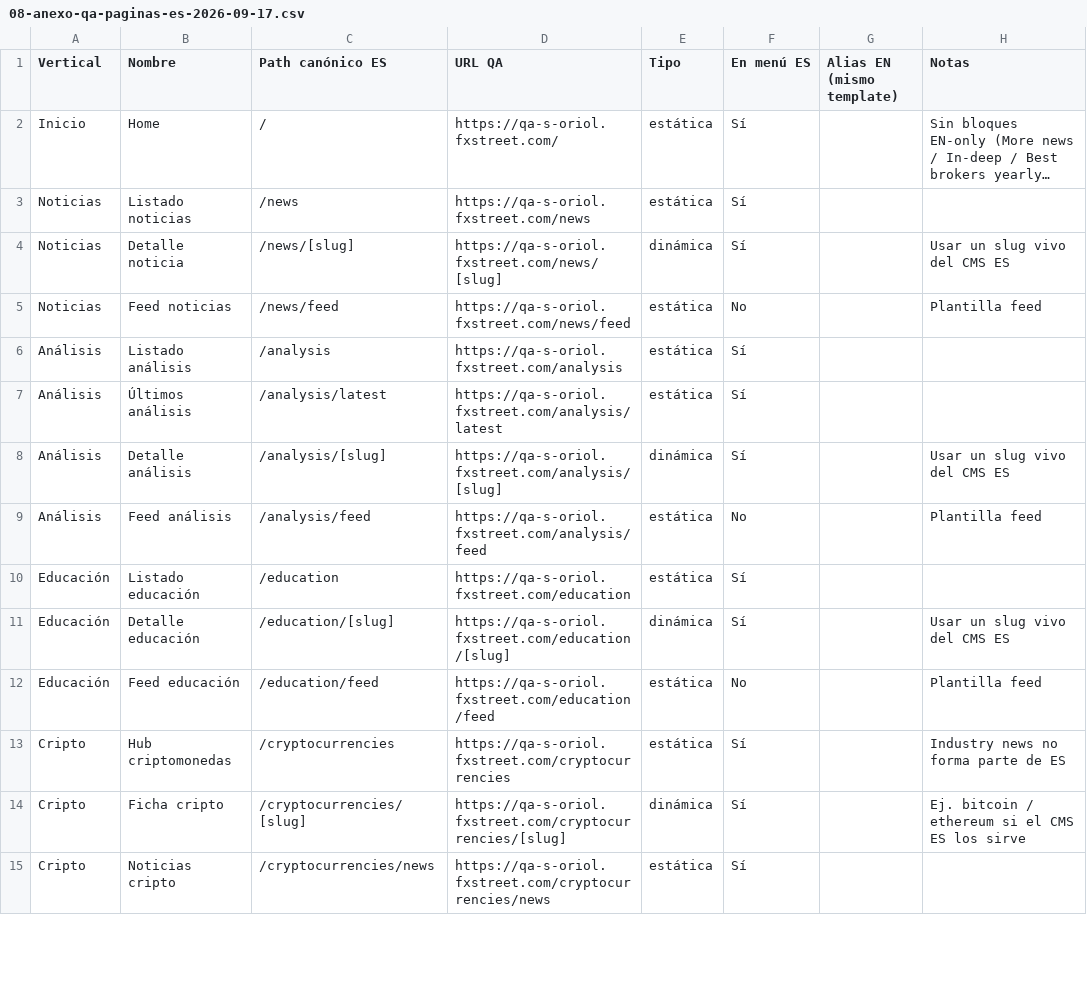
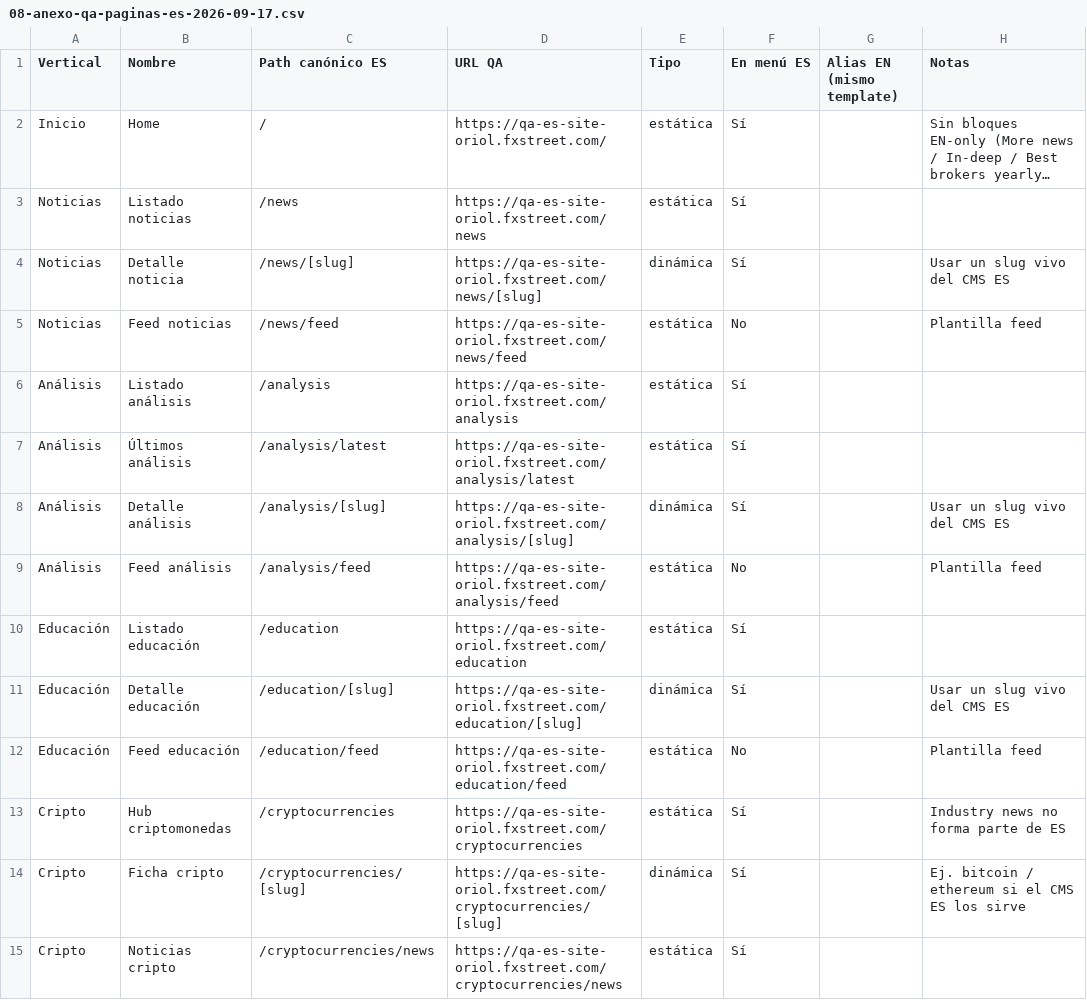
Before and after one commit to frontend-fxs/spanish-site-translation-plan, a CSV file: anexo-2026-09-17/08-anexo-qa-paginas-es-2026-09-17.csv, drawn as a sheet; only a part is shown; long unchanged cells end in …; the diff covers the shown part only; the diff names each change by its address in the sheet, - before the commit and + after, or states it on an @@ line.

Commit message:
Update TECNICO.md and daily anexos for 17/09/2026, including QA report, URL comparisons, and SEO redirects. Adjusted references to the new QA host and clarified documentation structure. Added updates.md for daily reporting and refined QA instructions in qa-paginas.md.

```diff
--- a/anexo-2026-09-17/08-anexo-qa-paginas-es-2026-09-17.csv
+++ b/anexo-2026-09-17/08-anexo-qa-paginas-es-2026-09-17.csv
-D2 (URL QA): https://qa-s-oriol.fxstreet.com/
+D2 (URL QA): https://qa-es-site-oriol.fxstreet.com/
-D3 (URL QA): https://qa-s-oriol.fxstreet.com/news
+D3 (URL QA): https://qa-es-site-oriol.fxstreet.com/news
-D4 (URL QA): https://qa-s-oriol.fxstreet.com/news/[slug]
+D4 (URL QA): https://qa-es-site-oriol.fxstreet.com/news/[slug]
-D5 (URL QA): https://qa-s-oriol.fxstreet.com/news/feed
+D5 (URL QA): https://qa-es-site-oriol.fxstreet.com/news/feed
-D6 (URL QA): https://qa-s-oriol.fxstreet.com/analysis
+D6 (URL QA): https://qa-es-site-oriol.fxstreet.com/analysis
-D7 (URL QA): https://qa-s-oriol.fxstreet.com/analysis/latest
+D7 (URL QA): https://qa-es-site-oriol.fxstreet.com/analysis/latest
-D8 (URL QA): https://qa-s-oriol.fxstreet.com/analysis/[slug]
+D8 (URL QA): https://qa-es-site-oriol.fxstreet.com/analysis/[slug]
-D9 (URL QA): https://qa-s-oriol.fxstreet.com/analysis/feed
+D9 (URL QA): https://qa-es-site-oriol.fxstreet.com/analysis/feed
-D10 (URL QA): https://qa-s-oriol.fxstreet.com/education
+D10 (URL QA): https://qa-es-site-oriol.fxstreet.com/education
-D11 (URL QA): https://qa-s-oriol.fxstreet.com/education/[slug]
+D11 (URL QA): https://qa-es-site-oriol.fxstreet.com/education/[slug]
-D12 (URL QA): https://qa-s-oriol.fxstreet.com/education/feed
+D12 (URL QA): https://qa-es-site-oriol.fxstreet.com/education/feed
-D13 (URL QA): https://qa-s-oriol.fxstreet.com/cryptocurrencies
+D13 (URL QA): https://qa-es-site-oriol.fxstreet.com/cryptocurrencies
-D14 (URL QA): https://qa-s-oriol.fxstreet.com/cryptocurrencies/[slug]
+D14 (URL QA): https://qa-es-site-oriol.fxstreet.com/cryptocurrencies/[slug]
-D15 (URL QA): https://qa-s-oriol.fxstreet.com/cryptocurrencies/news
+D15 (URL QA): https://qa-es-site-oriol.fxstreet.com/cryptocurrencies/news
```
Also changed, not shown: 65 edited cells elsewhere in this file, 7 other files.
